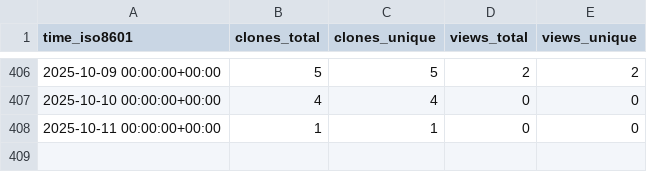
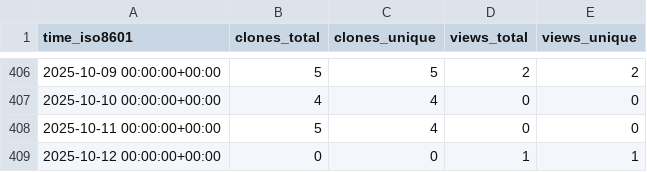
Before and after one commit to grp-bork/samestr_flow, a CSV file: grp-bork/samestr_flow/ghrs-data/views_clones_aggregate.csv, drawn as a sheet; only a part is shown, gaps mark what is left out.

```diff
--- a/grp-bork/samestr_flow/ghrs-data/views_clones_aggregate.csv
+++ b/grp-bork/samestr_flow/ghrs-data/views_clones_aggregate.csv
@@ -407,2 +407,3 @@ time_iso8601,clones_total,clones_unique,views_total,views_unique
 2025-10-10 00:00:00+00:00,4,4,0,0
-2025-10-11 00:00:00+00:00,1,1,0,0
+2025-10-11 00:00:00+00:00,5,4,0,0
+2025-10-12 00:00:00+00:00,0,0,1,1
```
Also changed, not shown: 1 other file.
